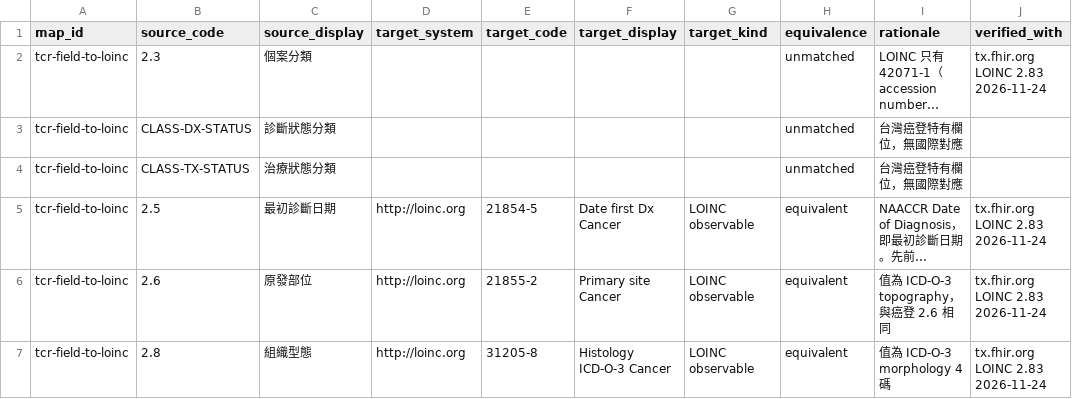
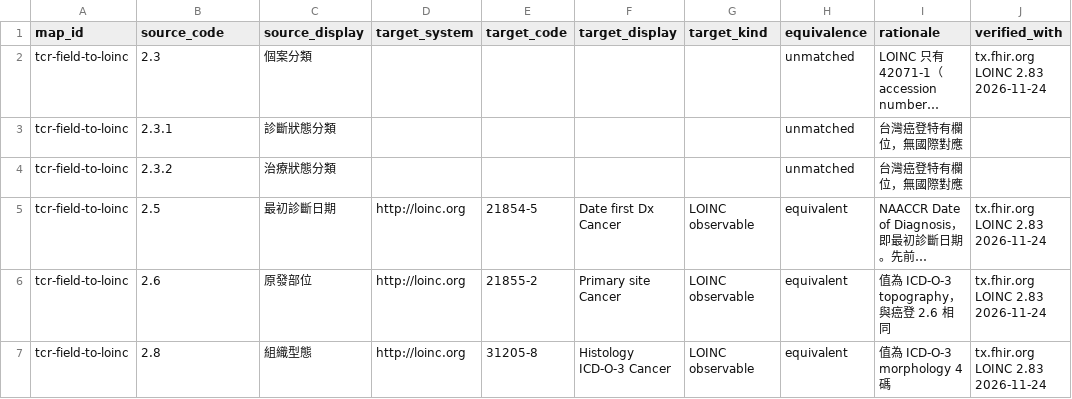
Before and after one commit to healthymind-tech/ntucc-fhir-colorectal-cancer-ig, a CSV file: mappings/terminology-candidates.csv, drawn as a sheet; only a part is shown; long unchanged cells end in …; the diff names each change by its address in the sheet, - before the commit and + after, or states it on an @@ line.

```diff
--- a/mappings/terminology-candidates.csv
+++ b/mappings/terminology-candidates.csv
-B3 (source_code): CLASS-DX-STATUS
+B3 (source_code): 2.3.1
-B4 (source_code): CLASS-TX-STATUS
+B4 (source_code): 2.3.2
```
Also changed, not shown: mappings/crc-core-indicator-criteria.csv, 18 other files.
